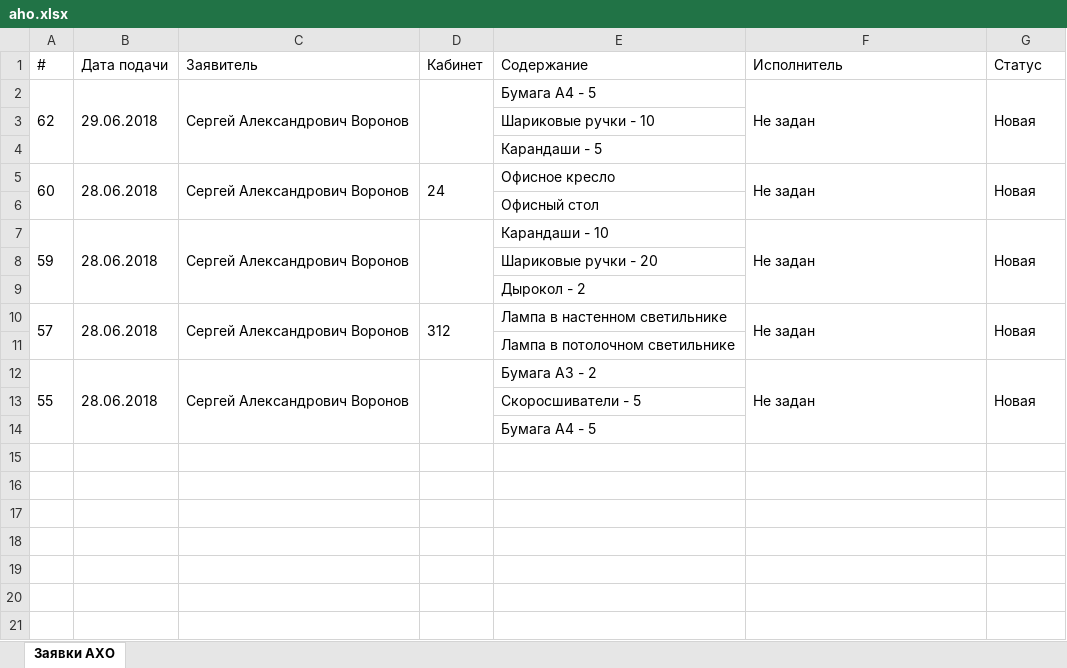
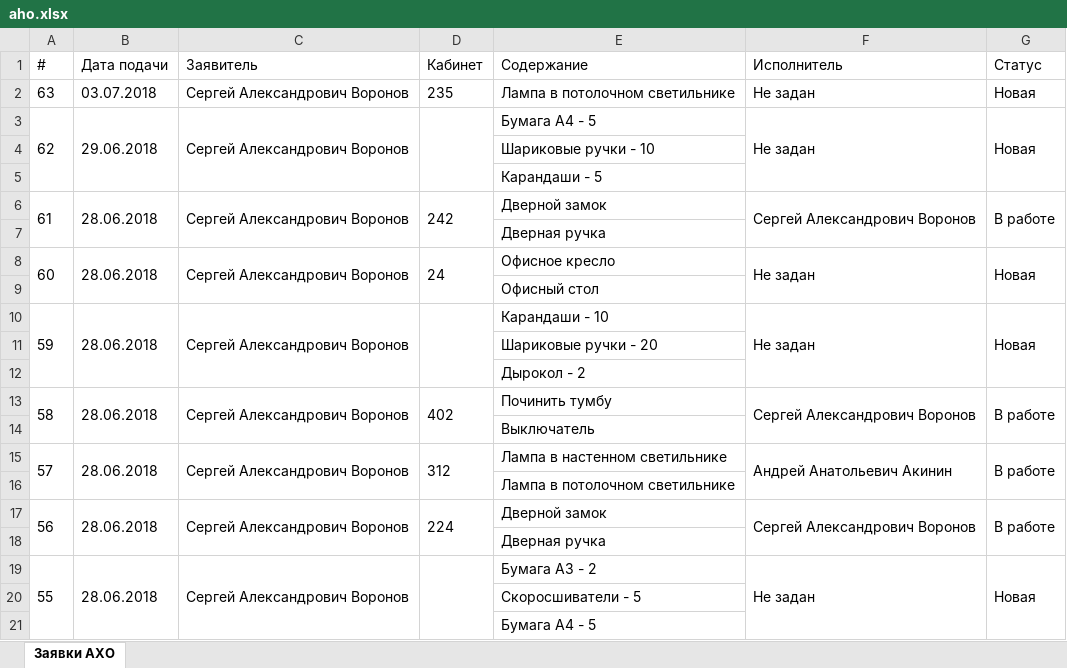
Before and after one commit to bdf2ch/kolenergo-server, an Excel workbook: aho.xlsx, sheet Заявки АХО, drawn as a sheet; values as stored, in another font and other column widths than the file's, no borders; addresses are those after the commit; the diff names each change by its address in the sheet, - before the commit and + after, or states it on an @@ line.

```diff
--- a/aho.xlsx (sheet Заявки АХО)
+++ b/aho.xlsx (sheet Заявки АХО)
+row 2: 63 | 03.07.2018 | Сергей Александрович Воронов | 235 | Лампа в потолочном светильнике | Не задан | Новая
+row 6: 61 | 28.06.2018 | Сергей Александрович Воронов | 242 | Дверной замок | Сергей Александрович Воронов | В работе
+row 7:  |  |  |  | Дверная ручка
+row 13: 58 | 28.06.2018 | Сергей Александрович Воронов | 402 | Починить тумбу | Сергей Александрович Воронов | В работе
+row 14:  |  |  |  | Выключатель
-F15 (Исполнитель): Не задан
+F15 (Исполнитель): Андрей Анатольевич Акинин
-G15 (Статус): Новая
+G15 (Статус): В работе
+row 17: 56 | 28.06.2018 | Сергей Александрович Воронов | 224 | Дверной замок | Сергей Александрович Воронов | В работе
+row 18:  |  |  |  | Дверная ручка
```
Also changed, not shown: needs.xlsx, static/aho.xlsx, 3 other files.
